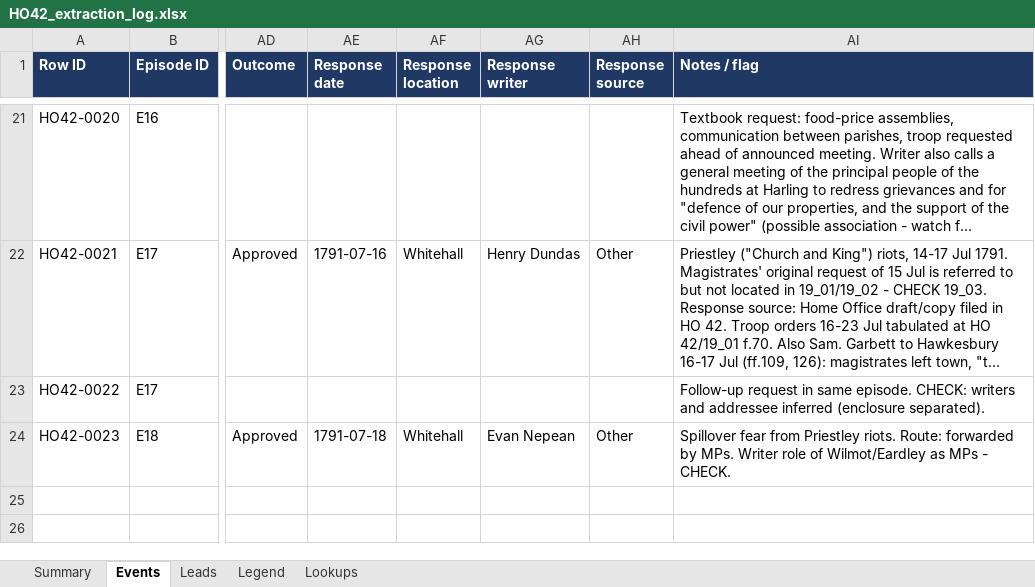
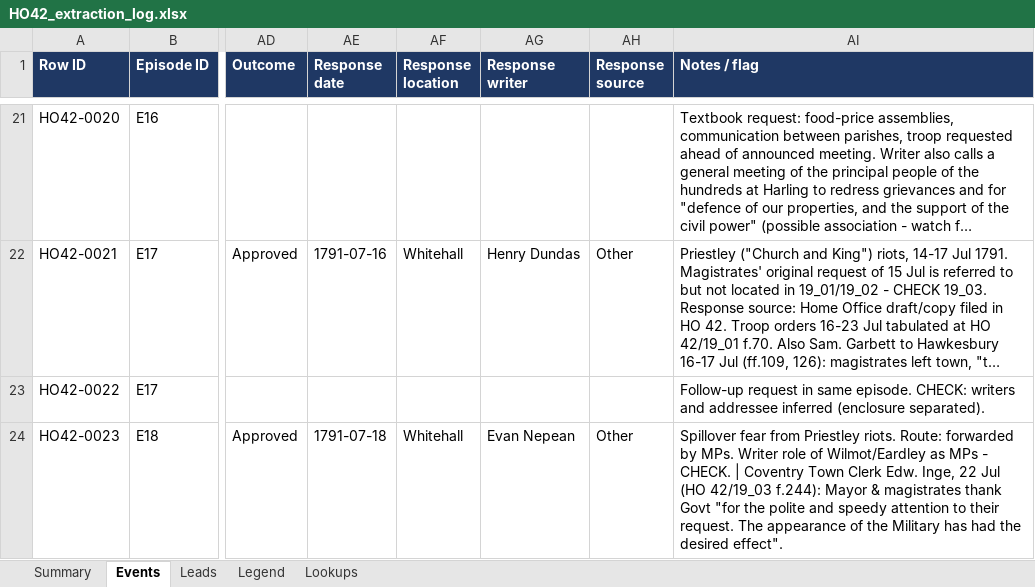
Before and after one commit to cbrinkmanschwartz/Zurich, an Excel workbook: HO42_extraction_log.xlsx, sheet Events, drawn as a sheet; only a part is shown, gaps mark what is left out; long unchanged cells end in …; values as stored, in another font and other column widths than the file's, no borders; charts and pictures not drawn; the diff covers the shown part only; the diff names each change by its address in the sheet, - before the commit and + after, or states it on an @@ line.

```diff
--- a/HO42_extraction_log.xlsx (sheet Events)
+++ b/HO42_extraction_log.xlsx (sheet Events)
-AI24 (Notes / flag): …- CHECK.
+AI24 (Notes / flag): …- CHECK. | Coventry Town Clerk Edw. Inge, 22 Jul (HO 42/19_03 f.244): Mayor & magistrates thank Govt "for the polite and speedy attention to their request. The appearance of the Military has had the desired effect".
```
Also changed, not shown: 3 added rows elsewhere in this sheet, sheet Summary, sheet Legend.
